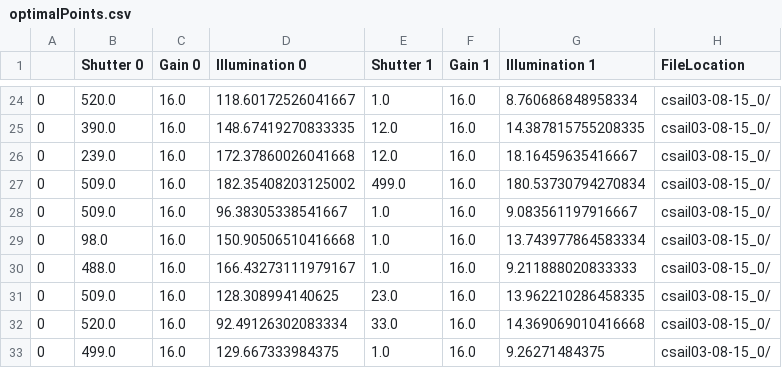
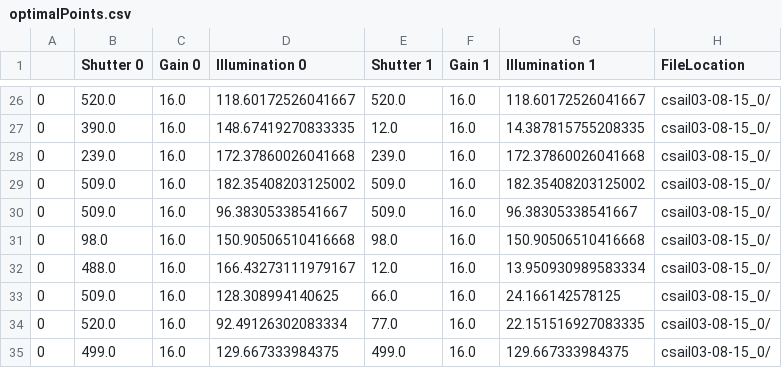
Before and after one commit to Maplenormandy/list-62x, a CSV file: python/optimalPoints.csv, drawn as a sheet; only a part is shown, gaps mark what is left out; the diff covers the shown part only.

```diff
--- a/python/optimalPoints.csv
+++ b/python/optimalPoints.csv
@@ -24,10 +26,10 @@
-0,520.0,16.0,118.60172526041667,1.0,16.0,8.760686848958334,csail03-08-15_0/
+0,520.0,16.0,118.60172526041667,520.0,16.0,118.60172526041667,csail03-08-15_0/
 0,390.0,16.0,148.67419270833335,12.0,16.0,14.387815755208335,csail03-08-15_0/
-0,239.0,16.0,172.37860026041668,12.0,16.0,18.16459635416667,csail03-08-15_0/
-0,509.0,16.0,182.35408203125002,499.0,16.0,180.53730794270834,csail03-08-15_0/
-0,509.0,16.0,96.38305338541667,1.0,16.0,9.083561197916667,csail03-08-15_0/
-0,98.0,16.0,150.90506510416668,1.0,16.0,13.743977864583334,csail03-08-15_0/
-0,488.0,16.0,166.43273111979167,1.0,16.0,9.211888020833333,csail03-08-15_0/
-0,509.0,16.0,128.308994140625,23.0,16.0,13.962210286458335,csail03-08-15_0/
-0,520.0,16.0,92.49126302083334,33.0,16.0,14.369069010416668,csail03-08-15_0/
-0,499.0,16.0,129.667333984375,1.0,16.0,9.26271484375,csail03-08-15_0/
+0,239.0,16.0,172.37860026041668,239.0,16.0,172.37860026041668,csail03-08-15_0/
+0,509.0,16.0,182.35408203125002,509.0,16.0,182.35408203125002,csail03-08-15_0/
+0,509.0,16.0,96.38305338541667,509.0,16.0,96.38305338541667,csail03-08-15_0/
+0,98.0,16.0,150.90506510416668,98.0,16.0,150.90506510416668,csail03-08-15_0/
+0,488.0,16.0,166.43273111979167,12.0,16.0,13.950930989583334,csail03-08-15_0/
+0,509.0,16.0,128.308994140625,66.0,16.0,24.166142578125,csail03-08-15_0/
+0,520.0,16.0,92.49126302083334,77.0,16.0,22.151516927083335,csail03-08-15_0/
+0,499.0,16.0,129.667333984375,499.0,16.0,129.667333984375,csail03-08-15_0/
```
Also changed, not shown: 2 added rows and 30 edited cells elsewhere in this file, 1 other file.
